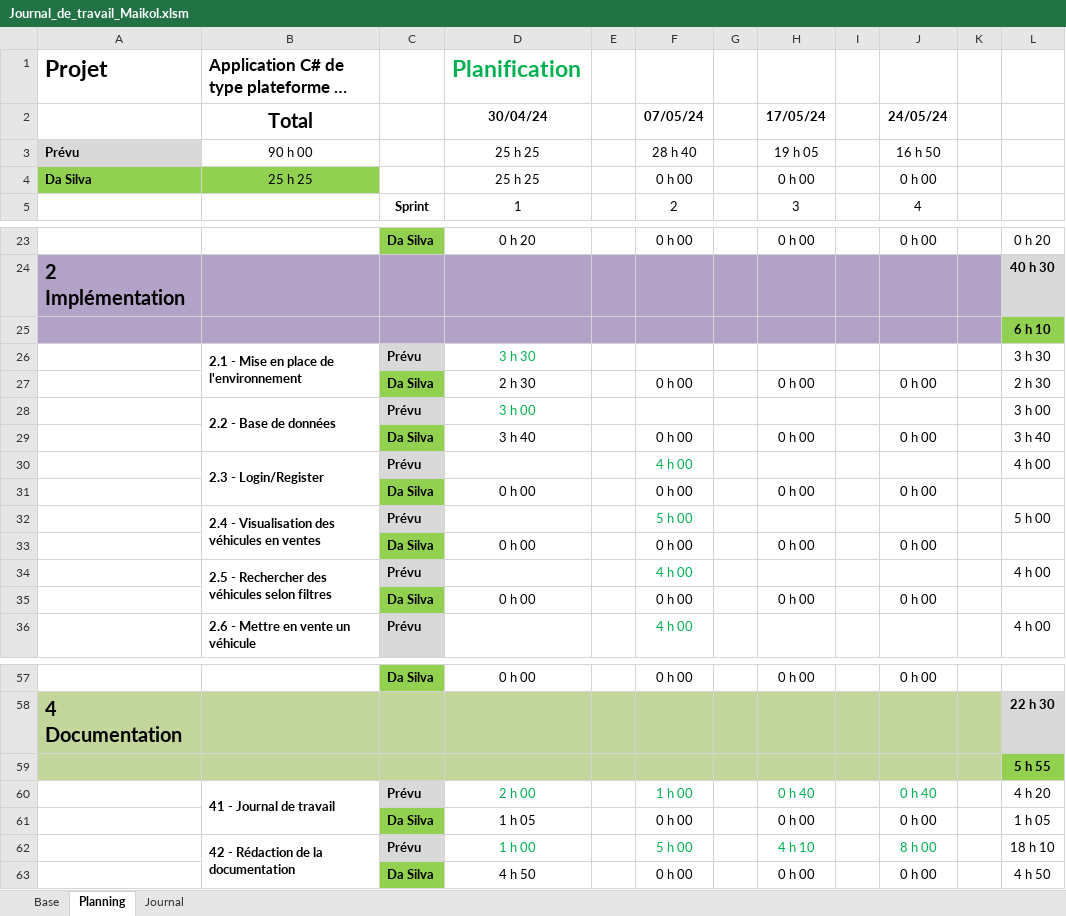
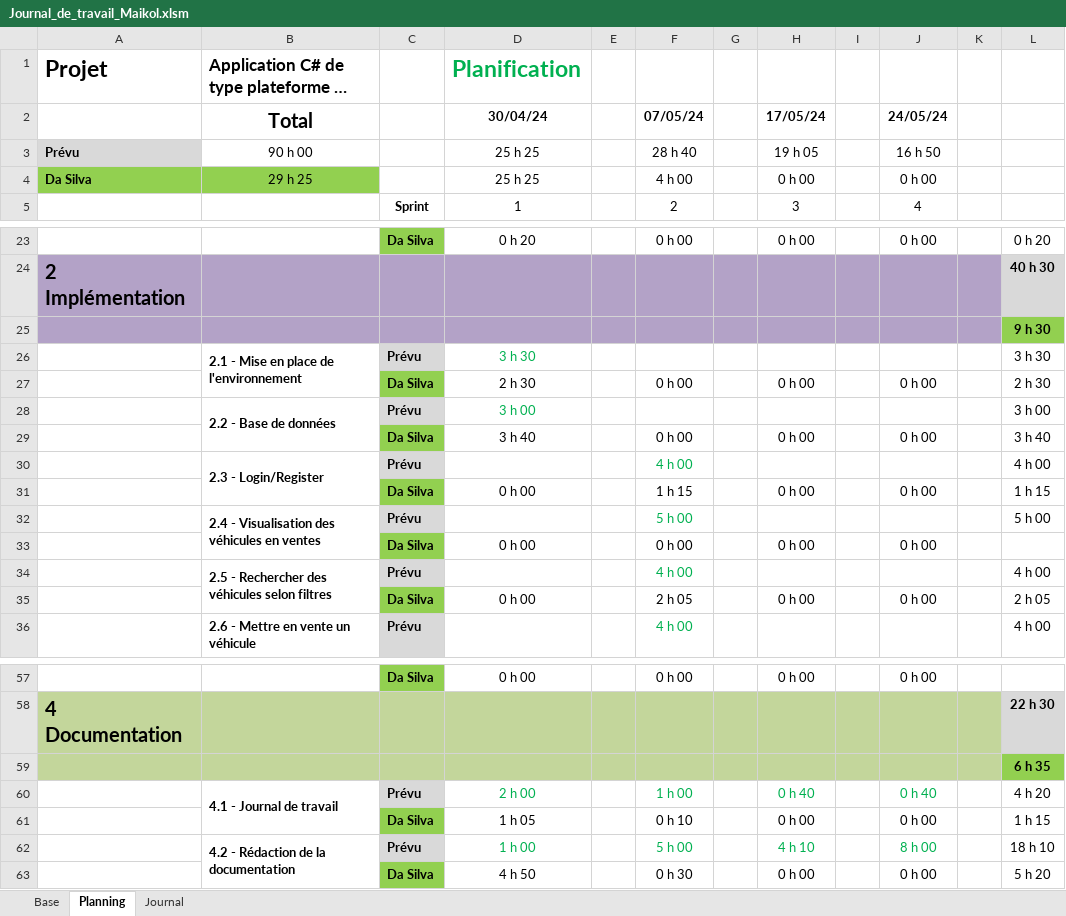
Before and after one commit to Maikol-Da-Silva/SellBuyAuto, an Excel workbook: Documentation/Journal_de_travail_Maikol.xlsm, sheet Planning, drawn as a sheet; only a part is shown, gaps mark what is left out; long unchanged cells end in …; values as stored, in another font and other column widths than the file's, no borders; conditional formats not drawn; the diff names each change by its address in the sheet, - before the commit and + after, or states it on an @@ line.

Commit message:
Doc : Update Journal de Travail

```diff
--- a/Documentation/Journal_de_travail_Maikol.xlsm (sheet Planning)
+++ b/Documentation/Journal_de_travail_Maikol.xlsm (sheet Planning)
-B4 (Total): 25 h 25
+B4 (Total): 29 h 25
-F4 (07/05/24): 0 h 00
+F4 (07/05/24): 4 h 00
-L25: 6 h 10
+L25: 9 h 30
-F31 (07/05/24): 0 h 00
+F31 (07/05/24): 1 h 15
-L31: (empty)
+L31: 1 h 15
-F35 (07/05/24): 0 h 00
+F35 (07/05/24): 2 h 05
-L35: (empty)
+L35: 2 h 05
-L59: 5 h 55
+L59: 6 h 35
-B60 (Total): 41 - Journal de travail
+B60 (Total): 4.1 - Journal de travail
-F61 (07/05/24): 0 h 00
+F61 (07/05/24): 0 h 10
-L61: 1 h 05
+L61: 1 h 15
-B62 (Total): 42 - Rédaction de la documentation
+B62 (Total): 4.2 - Rédaction de la documentation
-F63 (07/05/24): 0 h 00
+F63 (07/05/24): 0 h 30
-L63: 4 h 50
+L63: 5 h 20
```
Also changed, not shown: sheet Journal, sheet Base, formulas that keep their value.
